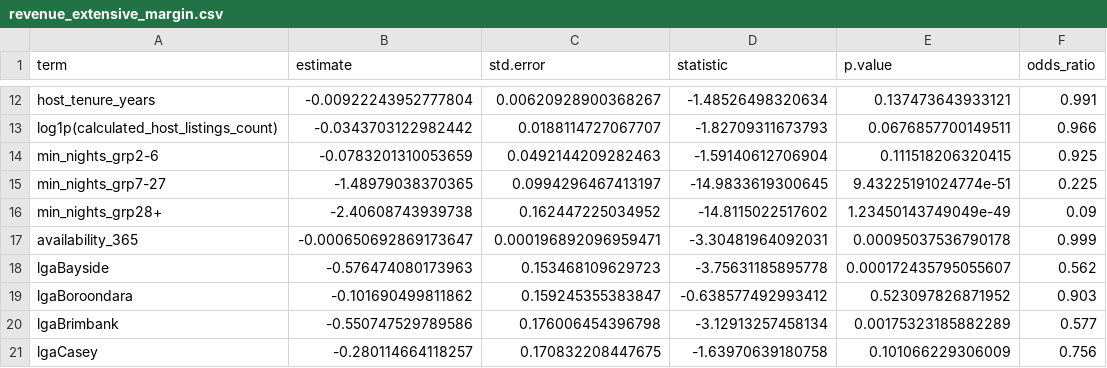
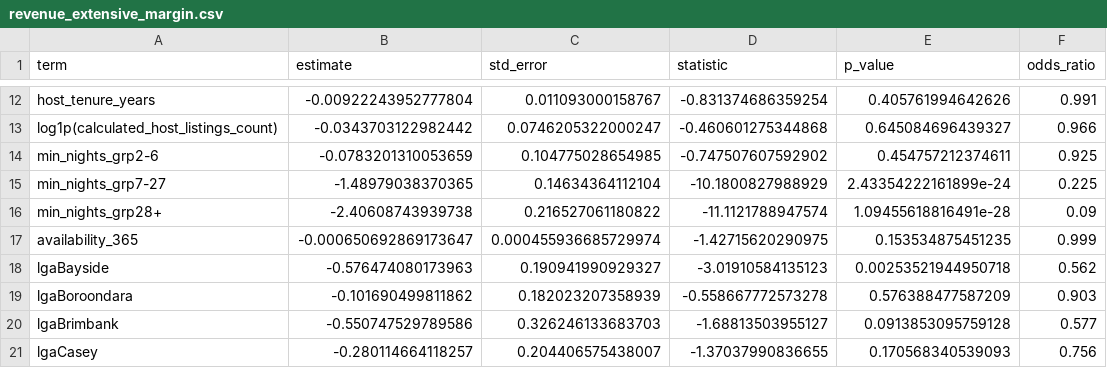
Before and after one commit to Qihang-cpu/CMCE30005-TheNextChapter, a CSV file: reports/tables/revenue_extensive_margin.csv, drawn as a sheet; only a part is shown, gaps mark what is left out; the diff covers the shown part only; the diff names each change by its address in the sheet, - before the commit and + after, or states it on an @@ line.

```diff
--- a/reports/tables/revenue_extensive_margin.csv
+++ b/reports/tables/revenue_extensive_margin.csv
-C1: std.error
+C1: std_error
-E1: p.value
+E1: p_value
-C12 (std_error): 0.00620928900368267
+C12 (std_error): 0.011093000158767
-D12 (statistic): -1.48526498320634
+D12 (statistic): -0.831374686359254
-E12 (p_value): 0.137473643933121
+E12 (p_value): 0.405761994642626
-C13 (std_error): 0.0188114727067707
+C13 (std_error): 0.0746205322000247
-D13 (statistic): -1.82709311673793
+D13 (statistic): -0.460601275344868
-E13 (p_value): 0.0676857700149511
+E13 (p_value): 0.645084696439327
-C14 (std_error): 0.0492144209282463
+C14 (std_error): 0.104775028654985
-D14 (statistic): -1.59140612706904
+D14 (statistic): -0.747507607592902
-E14 (p_value): 0.111518206320415
+E14 (p_value): 0.454757212374611
-C15 (std_error): 0.0994296467413197
+C15 (std_error): 0.14634364112104
-D15 (statistic): -14.9833619300645
+D15 (statistic): -10.1800827988929
-E15 (p_value): 9.43225191024774e-51
+E15 (p_value): 2.43354222161899e-24
-C16 (std_error): 0.162447225034952
+C16 (std_error): 0.216527061180822
-D16 (statistic): -14.8115022517602
+D16 (statistic): -11.1121788947574
-E16 (p_value): 1.23450143749049e-49
+E16 (p_value): 1.09455618816491e-28
-C17 (std_error): 0.000196892096959471
+C17 (std_error): 0.000455936685729974
-D17 (statistic): -3.30481964092031
+D17 (statistic): -1.42715620290975
-E17 (p_value): 0.00095037536790178
+E17 (p_value): 0.153534875451235
-C18 (std_error): 0.153468109629723
+C18 (std_error): 0.190941990929327
-D18 (statistic): -3.75631185895778
+D18 (statistic): -3.01910584135123
-E18 (p_value): 0.000172435795055607
+E18 (p_value): 0.00253521944950718
-C19 (std_error): 0.159245355383847
+C19 (std_error): 0.182023207358939
-D19 (statistic): -0.638577492993412
+D19 (statistic): -0.558667772573278
-E19 (p_value): 0.523097826871952
+E19 (p_value): 0.576388477587209
-C20 (std_error): 0.176006454396798
+C20 (std_error): 0.326246133683703
-D20 (statistic): -3.12913257458134
+D20 (statistic): -1.68813503955127
-E20 (p_value): 0.00175323185882289
+E20 (p_value): 0.0913853095759128
-C21 (std_error): 0.170832208447675
+C21 (std_error): 0.204406575438007
-D21 (statistic): -1.63970639180758
+D21 (statistic): -1.37037990836655
-E21 (p_value): 0.101066229306009
+E21 (p_value): 0.170568340539093
```
Also changed, not shown: 81 edited cells elsewhere in this file, reports/tables/revenue_intensive_margin.csv, 18 other files.
